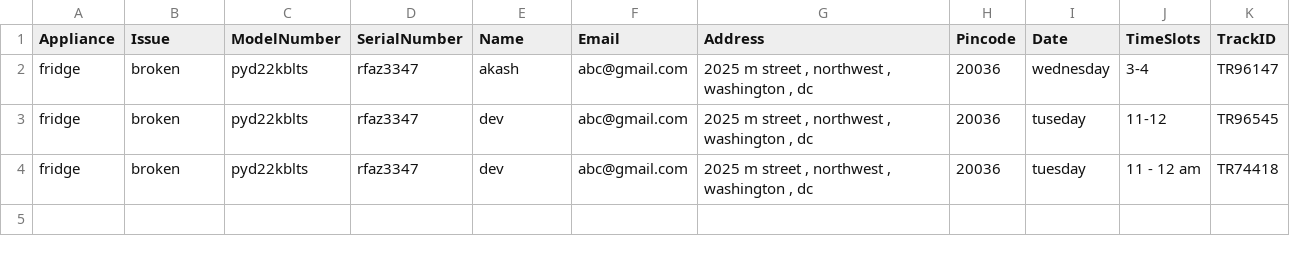
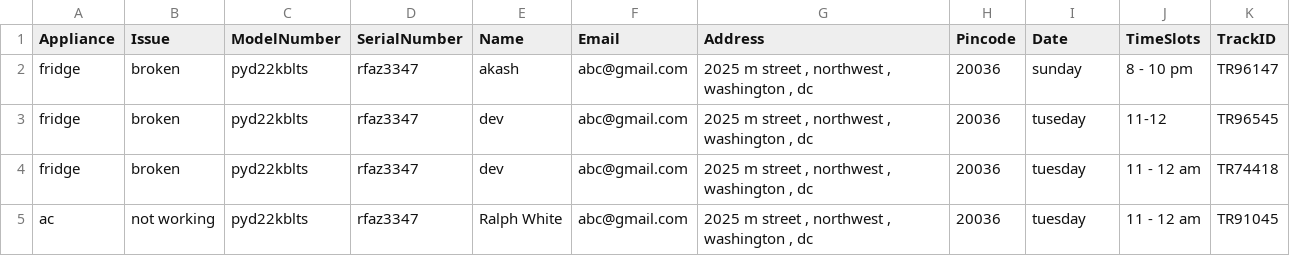
Before and after one commit to halloTheCoder/service-bot, a CSV file: complaints.csv, drawn as a sheet.

```diff
--- a/complaints.csv
+++ b/complaints.csv
@@ -1,4 +1,5 @@
 Appliance	Issue	ModelNumber	SerialNumber	Name	Email	Address	Pincode	Date	TimeSlots	TrackID
-fridge	broken	pyd22kblts	rfaz3347	akash	abc@gmail.com	2025 m street , northwest , washington , dc	20036	wednesday	3-4	TR96147
+fridge	broken	pyd22kblts	rfaz3347	akash	abc@gmail.com	2025 m street , northwest , washington , dc	20036	sunday	8 - 10 pm	TR96147
 fridge	broken	pyd22kblts	rfaz3347	dev	abc@gmail.com	2025 m street , northwest , washington , dc	20036	tuseday	11-12	TR96545
 fridge	broken	pyd22kblts	rfaz3347	dev	abc@gmail.com	2025 m street , northwest , washington , dc	20036	tuesday	11 - 12 am	TR74418
+ac	not working	pyd22kblts	rfaz3347	Ralph White	abc@gmail.com	2025 m street , northwest , washington , dc	20036	tuesday	11 - 12 am	TR91045
```
Also changed, not shown: 1 other file.
